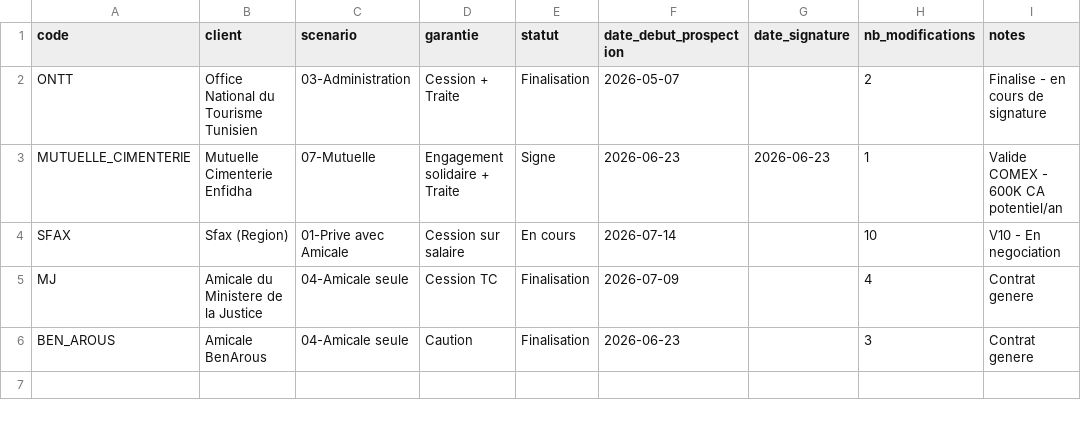
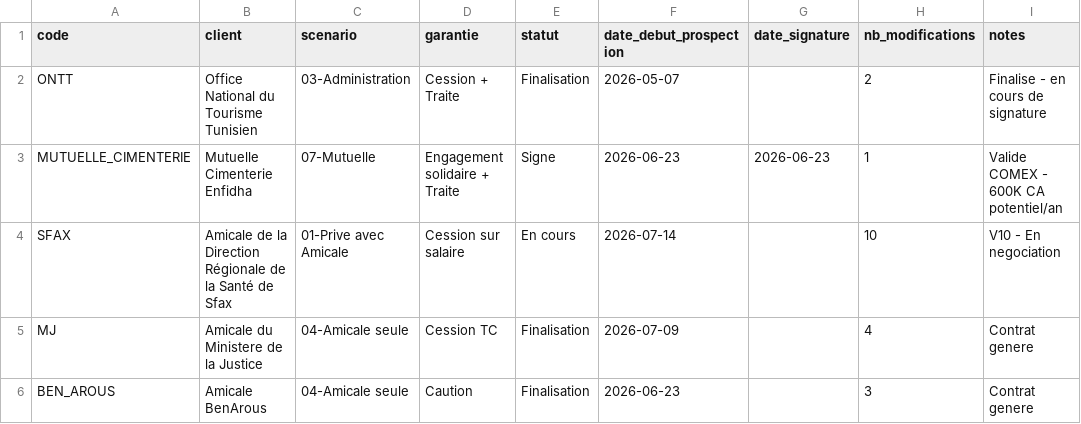
Before and after one commit to chkondali-dev/pilotage-b2b, a CSV file: conventions_signees.csv, drawn as a sheet.

Commit message:
fix(sfax): renommer Sfax (Region) -> Amicale de la Direction Regionale de la Sante de Sfax

```diff
--- a/conventions_signees.csv
+++ b/conventions_signees.csv
@@ -3,3 +3,3 @@ ONTT;Office National du Tourisme Tunisien;03-Administration;Cession + Traite;Fin
 MUTUELLE_CIMENTERIE;Mutuelle Cimenterie Enfidha;07-Mutuelle;Engagement solidaire + Traite;Signe;2026-06-23;2026-06-23;1;Valide COMEX - 600K CA potentiel/an
-SFAX;Sfax (Region);01-Prive avec Amicale;Cession sur salaire;En cours;2026-07-14;;10;V10 - En negociation
+SFAX;Amicale de la Direction Régionale de la Santé de Sfax;01-Prive avec Amicale;Cession sur salaire;En cours;2026-07-14;;10;V10 - En negociation
 MJ;Amicale du Ministere de la Justice;04-Amicale seule;Cession TC;Finalisation;2026-07-09;;4;Contrat genere
```
